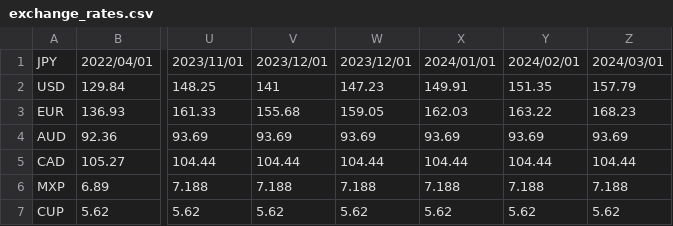
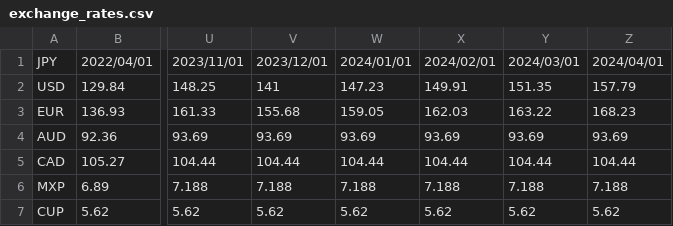
Before and after one commit to yomai-hiyashidewa/WorldTravelingLogger, a CSV file: documents/English/exchange_rates.csv, drawn as a sheet; only a part is shown, gaps mark what is left out; the diff names each change by its address in the sheet, - before the commit and + after, or states it on an @@ line.

Commit message:
両替表修正

```diff
--- a/documents/English/exchange_rates.csv
+++ b/documents/English/exchange_rates.csv
-W1: 2023/12/01
+W1: 2024/01/01
-X1: 2024/01/01
+X1: 2024/02/01
-Y1: 2024/02/01
+Y1: 2024/03/01
-Z1: 2024/03/01
+Z1: 2024/04/01
```
